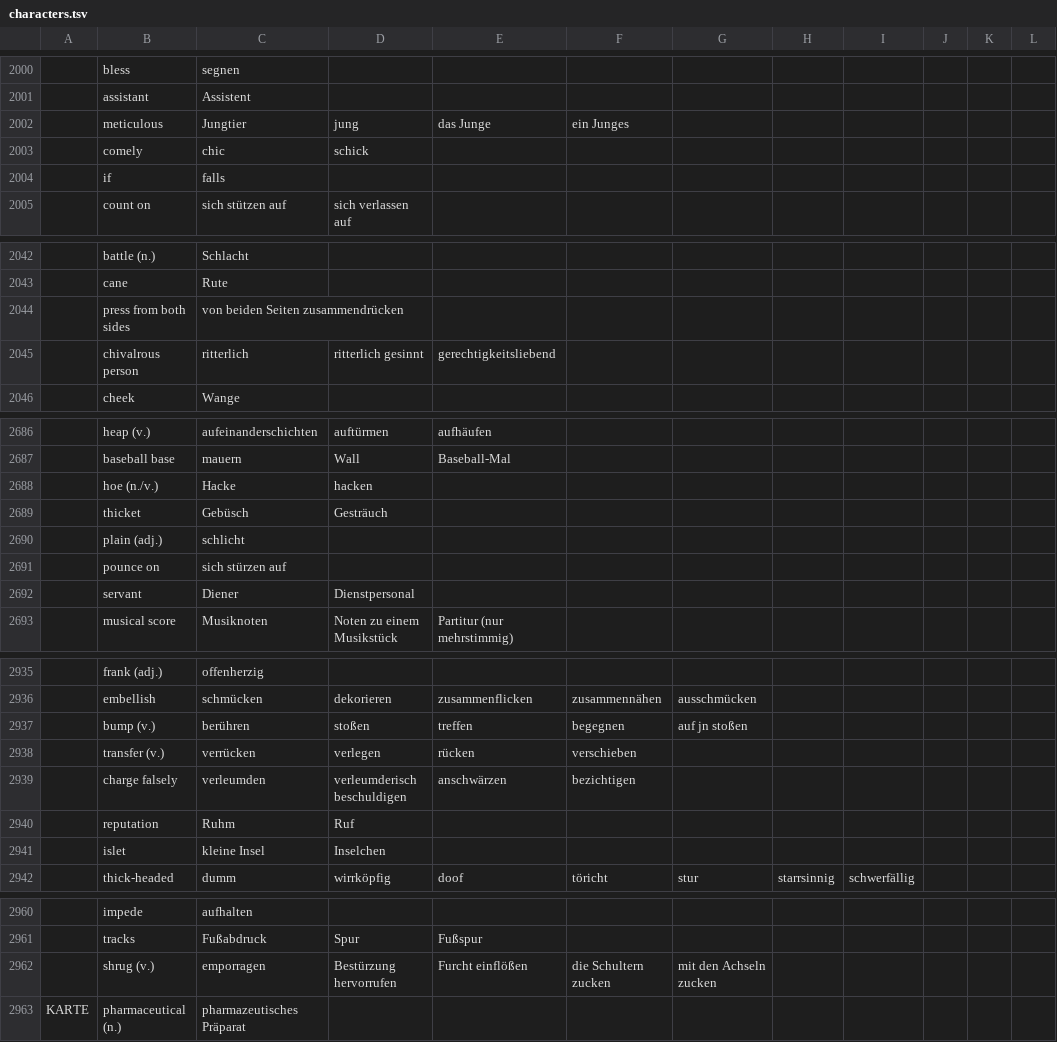
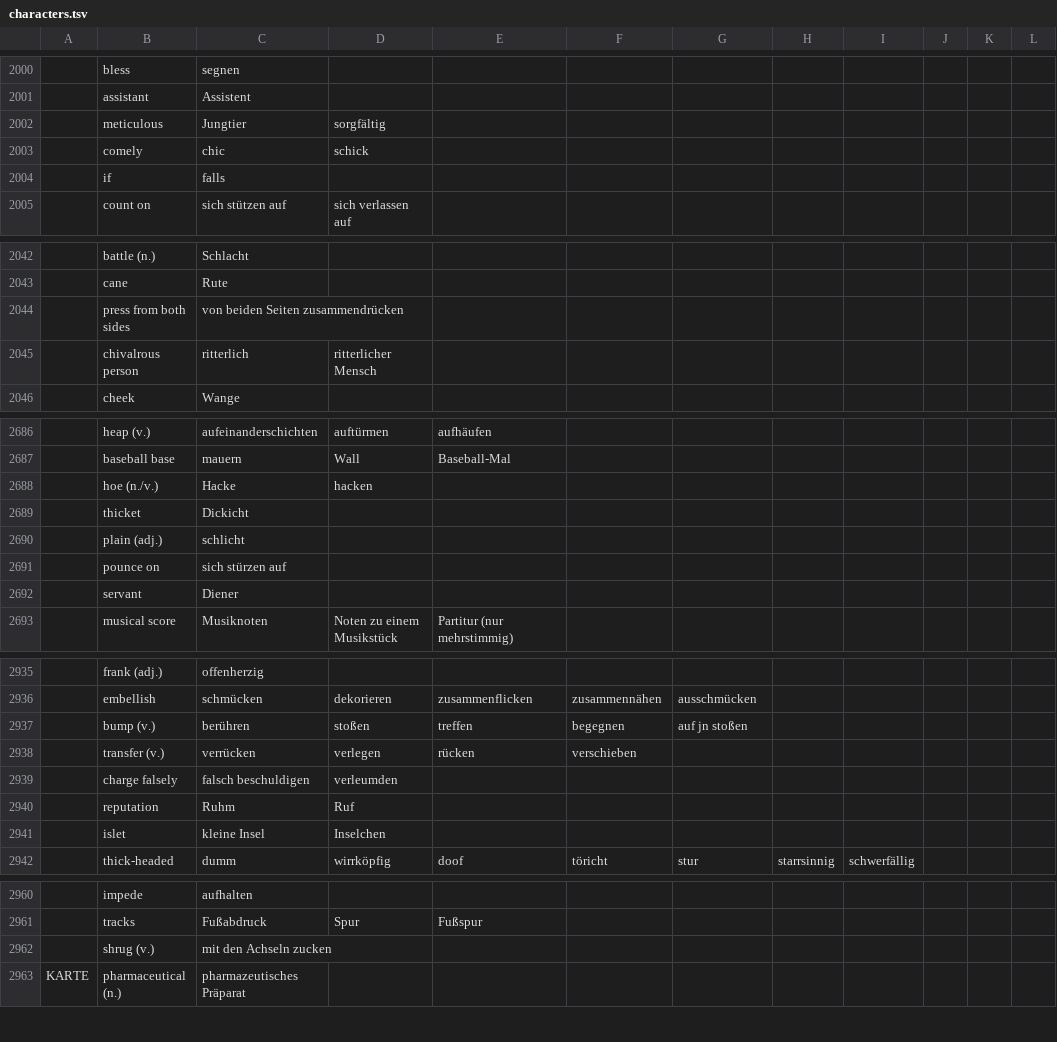
Before and after one commit to marcaltmann/hanzi, a TSV file: characters.tsv, drawn as a sheet; only a part is shown, gaps mark what is left out; the diff covers the shown part only; the diff names each change by its address in the sheet, - before the commit and + after, or states it on an @@ line.

Commit message:
Finish lesson 26

```diff
--- a/characters.tsv
+++ b/characters.tsv
-D2002: jung
+D2002: sorgfältig
-E2002: das Junge
+E2002: (empty)
-F2002: ein Junges
+F2002: (empty)
-D2045: ritterlich gesinnt
+D2045: ritterlicher Mensch
-E2045: gerechtigkeitsliebend
+E2045: (empty)
-C2689: Gebüsch
+C2689: Dickicht
-D2689: Gesträuch
+D2689: (empty)
-D2692: Dienstpersonal
+D2692: (empty)
-C2939: verleumden
+C2939: falsch beschuldigen
-D2939: verleumderisch beschuldigen
+D2939: verleumden
-E2939: anschwärzen
+E2939: (empty)
-F2939: bezichtigen
+F2939: (empty)
-C2962: emporragen
+C2962: mit den Achseln zucken
-D2962: Bestürzung hervorrufen
+D2962: (empty)
-E2962: Furcht einflößen
+E2962: (empty)
-F2962: die Schultern zucken
+F2962: (empty)
-G2962: mit den Achseln zucken
+G2962: (empty)
```
Also changed, not shown: 4 edited cells elsewhere in this file.
